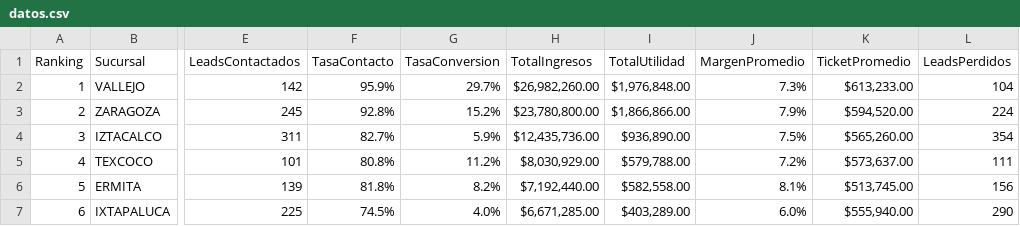
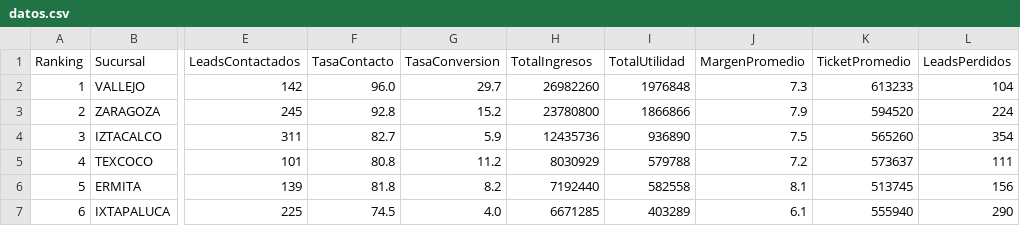
Before and after one commit to AnalistaBYDIztacalco/byd-dashboard, a CSV file: datos.csv, drawn as a sheet; only a part is shown, gaps mark what is left out; the diff names each change by its address in the sheet, - before the commit and + after, or states it on an @@ line.

Commit message:
Actualizar datos sin formato

```diff
--- a/datos.csv
+++ b/datos.csv
-F2 (TasaContacto): 95.9%
+F2 (TasaContacto): 96.0
-G2 (TasaConversion): 29.7%
+G2 (TasaConversion): 29.7
-H2 (TotalIngresos): $26,982,260.00
+H2 (TotalIngresos): 26982260
-I2 (TotalUtilidad): $1,976,848.00
+I2 (TotalUtilidad): 1976848
-J2 (MargenPromedio): 7.3%
+J2 (MargenPromedio): 7.3
-K2 (TicketPromedio): $613,233.00
+K2 (TicketPromedio): 613233
-F3 (TasaContacto): 92.8%
+F3 (TasaContacto): 92.8
-G3 (TasaConversion): 15.2%
+G3 (TasaConversion): 15.2
-H3 (TotalIngresos): $23,780,800.00
+H3 (TotalIngresos): 23780800
-I3 (TotalUtilidad): $1,866,866.00
+I3 (TotalUtilidad): 1866866
-J3 (MargenPromedio): 7.9%
+J3 (MargenPromedio): 7.9
-K3 (TicketPromedio): $594,520.00
+K3 (TicketPromedio): 594520
-F4 (TasaContacto): 82.7%
+F4 (TasaContacto): 82.7
-G4 (TasaConversion): 5.9%
+G4 (TasaConversion): 5.9
-H4 (TotalIngresos): $12,435,736.00
+H4 (TotalIngresos): 12435736
-I4 (TotalUtilidad): $936,890.00
+I4 (TotalUtilidad): 936890
-J4 (MargenPromedio): 7.5%
+J4 (MargenPromedio): 7.5
-K4 (TicketPromedio): $565,260.00
+K4 (TicketPromedio): 565260
-F5 (TasaContacto): 80.8%
+F5 (TasaContacto): 80.8
-G5 (TasaConversion): 11.2%
+G5 (TasaConversion): 11.2
-H5 (TotalIngresos): $8,030,929.00
+H5 (TotalIngresos): 8030929
-I5 (TotalUtilidad): $579,788.00
+I5 (TotalUtilidad): 579788
-J5 (MargenPromedio): 7.2%
+J5 (MargenPromedio): 7.2
-K5 (TicketPromedio): $573,637.00
+K5 (TicketPromedio): 573637
-F6 (TasaContacto): 81.8%
+F6 (TasaContacto): 81.8
-G6 (TasaConversion): 8.2%
+G6 (TasaConversion): 8.2
-H6 (TotalIngresos): $7,192,440.00
+H6 (TotalIngresos): 7192440
-I6 (TotalUtilidad): $582,558.00
+I6 (TotalUtilidad): 582558
-J6 (MargenPromedio): 8.1%
+J6 (MargenPromedio): 8.1
-K6 (TicketPromedio): $513,745.00
+K6 (TicketPromedio): 513745
-F7 (TasaContacto): 74.5%
+F7 (TasaContacto): 74.5
-G7 (TasaConversion): 4.0%
+G7 (TasaConversion): 4.0
-H7 (TotalIngresos): $6,671,285.00
+H7 (TotalIngresos): 6671285
-I7 (TotalUtilidad): $403,289.00
+I7 (TotalUtilidad): 403289
-J7 (MargenPromedio): 6.0%
+J7 (MargenPromedio): 6.1
-K7 (TicketPromedio): $555,940.00
+K7 (TicketPromedio): 555940
```
